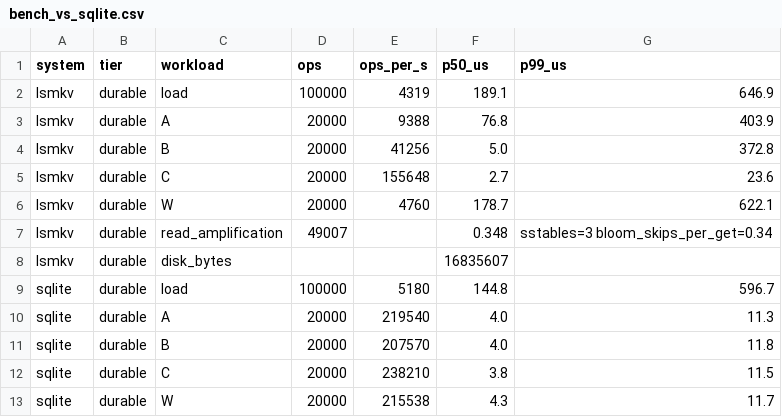
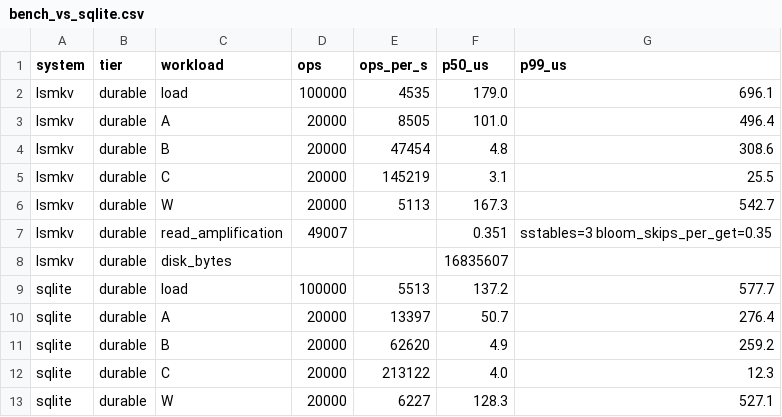
Before and after one commit to Jitesh-Mishra/replicated-lsm-kv-store, a CSV file: reports/bench_vs_sqlite.csv, drawn as a sheet; only a part is shown; the diff covers the shown part only.

```diff
--- a/reports/bench_vs_sqlite.csv
+++ b/reports/bench_vs_sqlite.csv
@@ -1,13 +1,13 @@
 system,tier,workload,ops,ops_per_s,p50_us,p99_us
-lsmkv,durable,load,100000,4319,189.1,646.9
-lsmkv,durable,A,20000,9388,76.8,403.9
-lsmkv,durable,B,20000,41256,5.0,372.8
-lsmkv,durable,C,20000,155648,2.7,23.6
-lsmkv,durable,W,20000,4760,178.7,622.1
-lsmkv,durable,read_amplification,49007,,0.348,sstables=3 bloom_skips_per_get=0.34
+lsmkv,durable,load,100000,4535,179.0,696.1
+lsmkv,durable,A,20000,8505,101.0,496.4
+lsmkv,durable,B,20000,47454,4.8,308.6
+lsmkv,durable,C,20000,145219,3.1,25.5
+lsmkv,durable,W,20000,5113,167.3,542.7
+lsmkv,durable,read_amplification,49007,,0.351,sstables=3 bloom_skips_per_get=0.35
 lsmkv,durable,disk_bytes,,,16835607,
-sqlite,durable,load,100000,5180,144.8,596.7
-sqlite,durable,A,20000,219540,4.0,11.3
-sqlite,durable,B,20000,207570,4.0,11.8
-sqlite,durable,C,20000,238210,3.8,11.5
-sqlite,durable,W,20000,215538,4.3,11.7
+sqlite,durable,load,100000,5513,137.2,577.7
+sqlite,durable,A,20000,13397,50.7,276.4
+sqlite,durable,B,20000,62620,4.9,259.2
+sqlite,durable,C,20000,213122,4.0,12.3
+sqlite,durable,W,20000,6227,128.3,527.1
```
Also changed, not shown: 33 edited cells elsewhere in this file, 9 other files.
